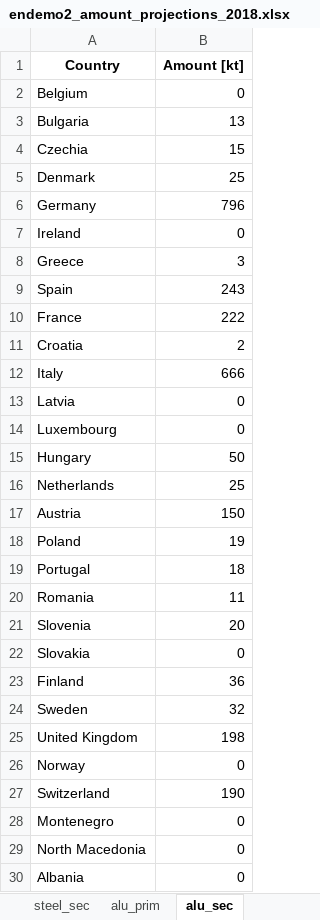
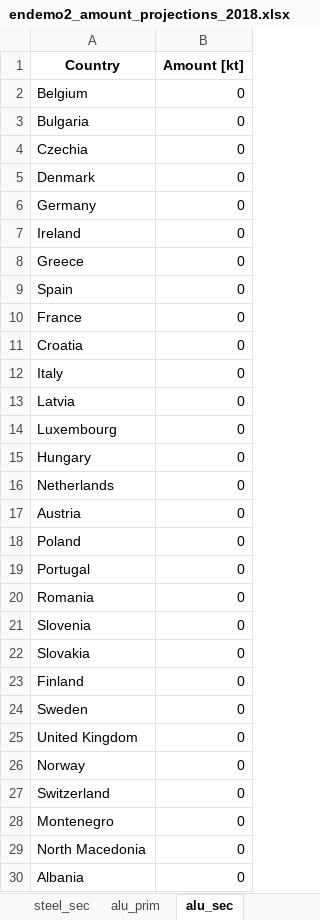
Before and after one commit to tum-ens/endemo, an Excel workbook: output/endemo2_amount_projections_2018.xlsx, sheet alu_sec, drawn as a sheet; only a part is shown; values as stored, in another font and other column widths than the file's, no borders; the diff covers the shown part only; the diff names each change by its address in the sheet, - before the commit and + after, or states it on an @@ line.

```diff
--- a/output/endemo2_amount_projections_2018.xlsx (sheet alu_sec)
+++ b/output/endemo2_amount_projections_2018.xlsx (sheet alu_sec)
-B3 (Amount [kt]): 13
+B3 (Amount [kt]): 0
-B4 (Amount [kt]): 15
+B4 (Amount [kt]): 0
-B5 (Amount [kt]): 25
+B5 (Amount [kt]): 0
-B6 (Amount [kt]): 796
+B6 (Amount [kt]): 0
-B8 (Amount [kt]): 3
+B8 (Amount [kt]): 0
-B9 (Amount [kt]): 243
+B9 (Amount [kt]): 0
-B10 (Amount [kt]): 222
+B10 (Amount [kt]): 0
-B11 (Amount [kt]): 2
+B11 (Amount [kt]): 0
-B12 (Amount [kt]): 666
+B12 (Amount [kt]): 0
-B15 (Amount [kt]): 50
+B15 (Amount [kt]): 0
-B16 (Amount [kt]): 25
+B16 (Amount [kt]): 0
-B17 (Amount [kt]): 150
+B17 (Amount [kt]): 0
-B18 (Amount [kt]): 19
+B18 (Amount [kt]): 0
-B19 (Amount [kt]): 18
+B19 (Amount [kt]): 0
-B20 (Amount [kt]): 11
+B20 (Amount [kt]): 0
-B21 (Amount [kt]): 20
+B21 (Amount [kt]): 0
-B23 (Amount [kt]): 36
+B23 (Amount [kt]): 0
-B24 (Amount [kt]): 32
+B24 (Amount [kt]): 0
-B25 (Amount [kt]): 198
+B25 (Amount [kt]): 0
-B27 (Amount [kt]): 190
+B27 (Amount [kt]): 0
```
Also changed, not shown: 2 edited cells elsewhere in this sheet, sheet cement, sheet steel_sec, sheet paper, sheet glass, sheet steel_prim, sheet chlorine, 8 more sheets, input/industry/Aluminium_Production.xlsx, input/industry/Cement_Production.xlsx, 24 other files.
